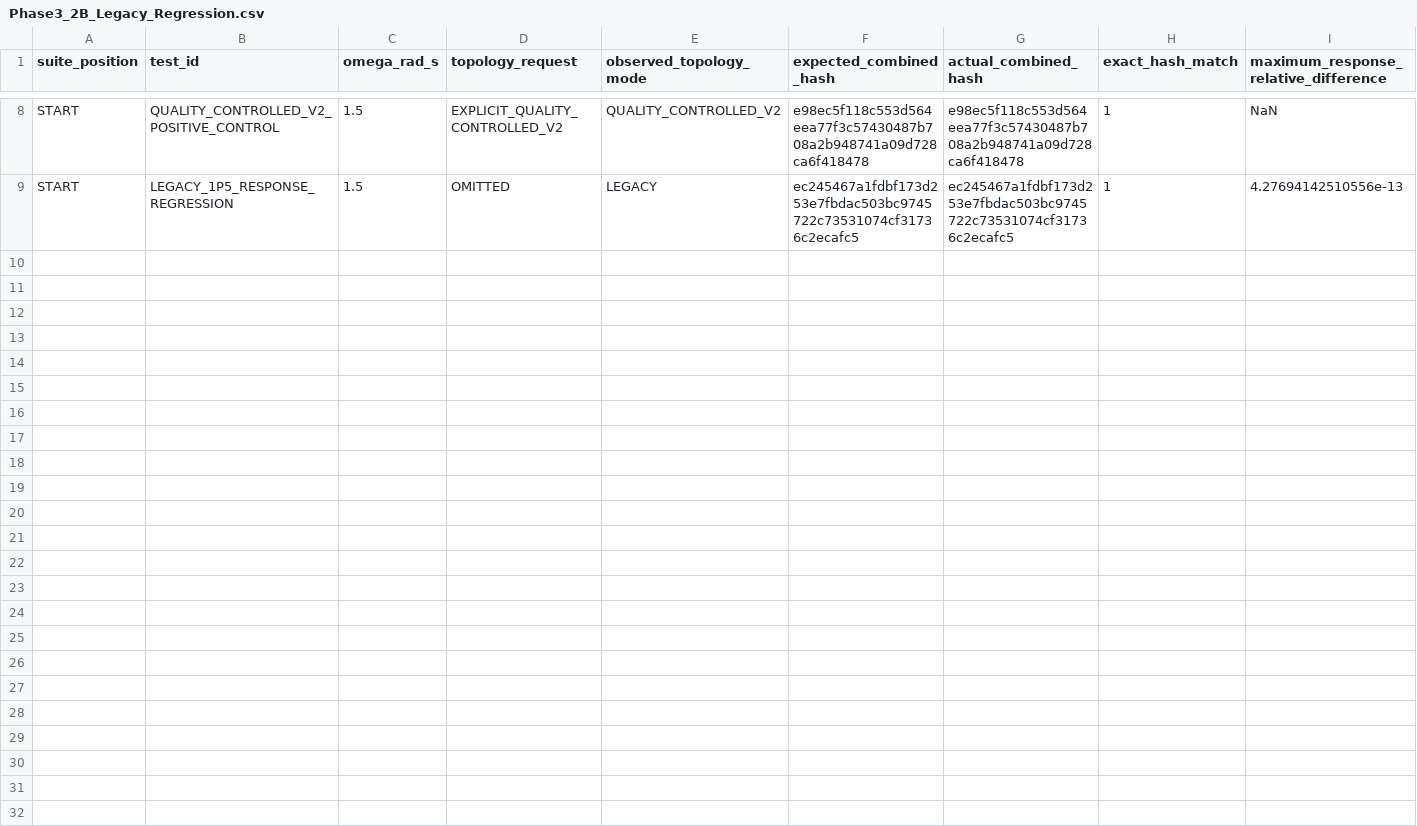
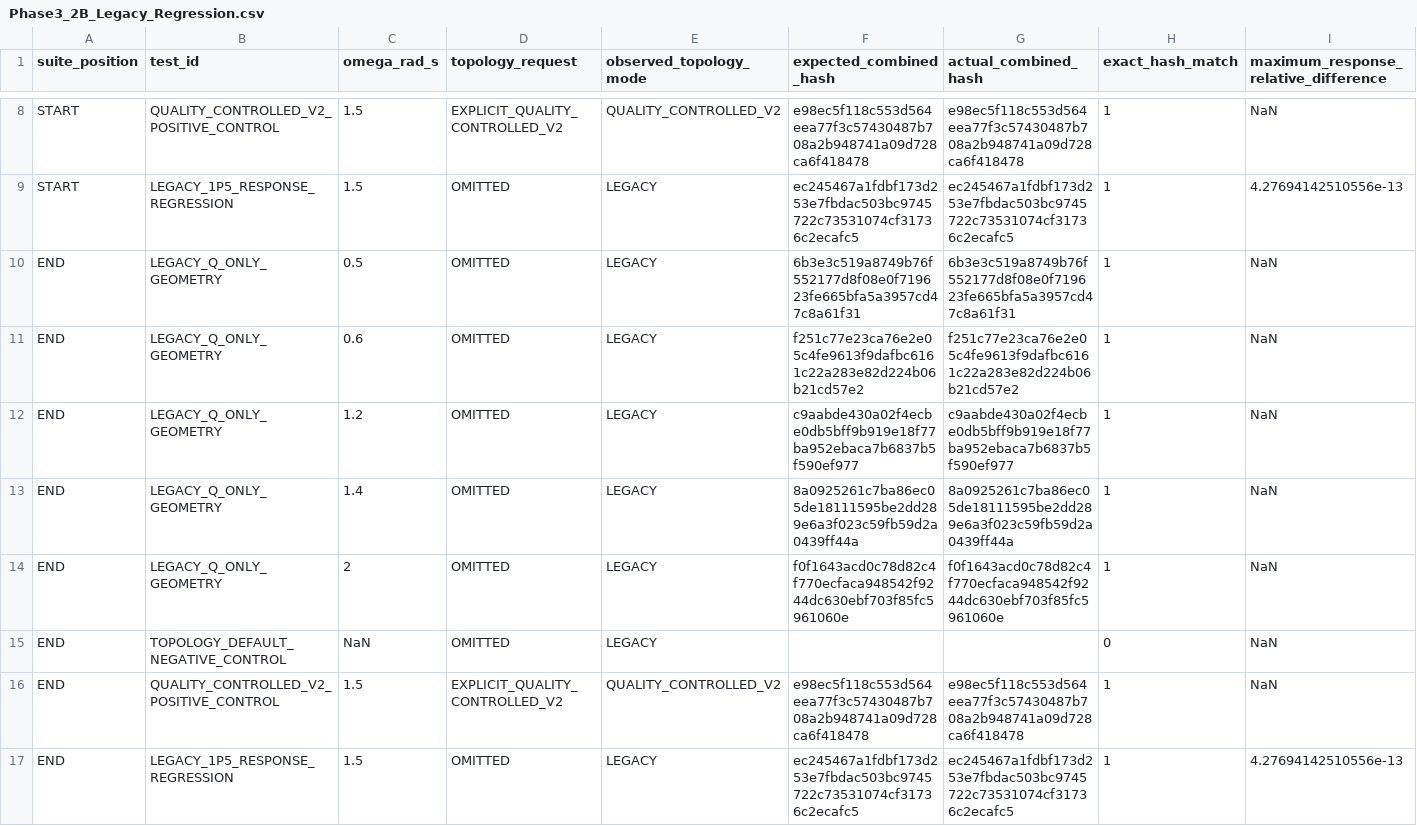
Before and after one commit to PengYunqiang/CRESTU, a CSV file: Case_Wave/Case1_SingleSphere_Convergence/Phase3_2B_Artifacts/Phase3_2B_Legacy_Regression.csv, drawn as a sheet; only a part is shown, gaps mark what is left out; rows hold the shown columns only; the diff names each change by its address in the sheet, - before the commit and + after, or states it on an @@ line.

Commit message:
phase3.2b: add final review and status

```diff
--- a/Case_Wave/Case1_SingleSphere_Convergence/Phase3_2B_Artifacts/Phase3_2B_Legacy_Regression.csv
+++ b/Case_Wave/Case1_SingleSphere_Convergence/Phase3_2B_Artifacts/Phase3_2B_Legacy_Regression.csv
+row 10: END | LEGACY_Q_ONLY_GEOMETRY | 0.5 | OMITTED | LEGACY | 6b3e3c519a8749b76f552177d8f08e0f719623fe665bfa5a3957cd47c8a61f31 | 6b3e3c519a8749b76f552177d8f08e0f719623fe665bfa5a3957cd47c8a61f31 | 1 | NaN
+row 11: END | LEGACY_Q_ONLY_GEOMETRY | 0.6 | OMITTED | LEGACY | f251c77e23ca76e2e05c4fe9613f9dafbc6161c22a283e82d224b06b21cd57e2 | f251c77e23ca76e2e05c4fe9613f9dafbc6161c22a283e82d224b06b21cd57e2 | 1 | NaN
+row 12: END | LEGACY_Q_ONLY_GEOMETRY | 1.2 | OMITTED | LEGACY | c9aabde430a02f4ecbe0db5bff9b919e18f77ba952ebaca7b6837b5f590ef977 | c9aabde430a02f4ecbe0db5bff9b919e18f77ba952ebaca7b6837b5f590ef977 | 1 | NaN
+row 13: END | LEGACY_Q_ONLY_GEOMETRY | 1.4 | OMITTED | LEGACY | 8a0925261c7ba86ec05de18111595be2dd289e6a3f023c59fb59d2a0439ff44a | 8a0925261c7ba86ec05de18111595be2dd289e6a3f023c59fb59d2a0439ff44a | 1 | NaN
+row 14: END | LEGACY_Q_ONLY_GEOMETRY | 2 | OMITTED | LEGACY | f0f1643acd0c78d82c4f770ecfaca948542f9244dc630ebf703f85fc5961060e | f0f1643acd0c78d82c4f770ecfaca948542f9244dc630ebf703f85fc5961060e | 1 | NaN
+row 15: END | TOPOLOGY_DEFAULT_NEGATIVE_CONTROL | NaN | OMITTED | LEGACY |  |  | 0 | NaN
+row 16: END | QUALITY_CONTROLLED_V2_POSITIVE_CONTROL | 1.5 | EXPLICIT_QUALITY_CONTROLLED_V2 | QUALITY_CONTROLLED_V2 | e98ec5f118c553d564eea77f3c57430487b708a2b948741a09d728ca6f418478 | e98ec5f118c553d564eea77f3c57430487b708a2b948741a09d728ca6f418478 | 1 | NaN
+row 17: END | LEGACY_1P5_RESPONSE_REGRESSION | 1.5 | OMITTED | LEGACY | ec245467a1fdbf173d253e7fbdac503bc9745722c73531074cf31736c2ecafc5 | ec245467a1fdbf173d253e7fbdac503bc9745722c73531074cf31736c2ecafc5 | 1 | 4.27694142510556e-13
```
Also changed, not shown: Case_Wave/Case1_SingleSphere_Convergence/Phase3_2B_Artifacts/Phase3_2B_Resource_Pilot.csv, Case_Wave/Case1_SingleSphere_Convergence/Phase3_2B_Artifacts/Phase3_2B_Resource_Plan.csv, 14 other files.
